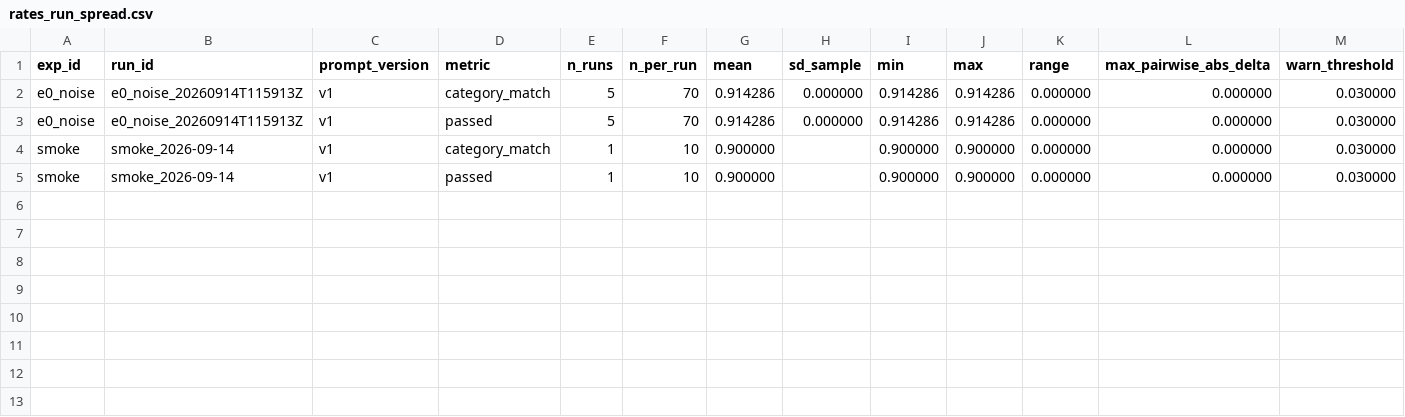
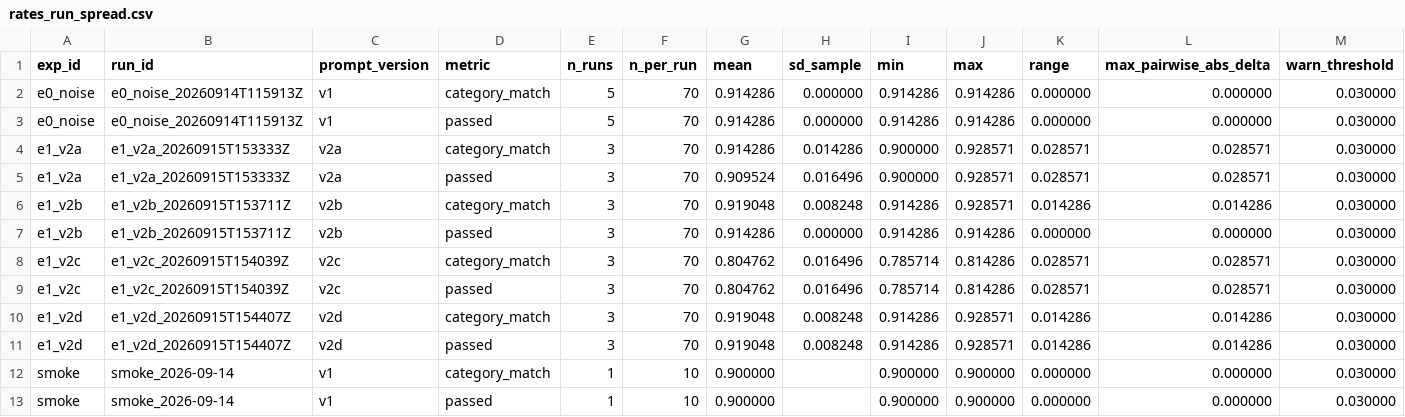
Before and after one commit to angie091120-cpu/llm-regression-gate, a CSV file: experiments/results/tables/rates_run_spread.csv, drawn as a sheet; only a part is shown; rows hold the shown columns only; the diff names each change by its address in the sheet, - before the commit and + after, or states it on an @@ line.

```diff
--- a/experiments/results/tables/rates_run_spread.csv
+++ b/experiments/results/tables/rates_run_spread.csv
+row 4: e1_v2a | e1_v2a_20260915T153333Z | v2a | category_match | 3 | 70 | 0.914286 | 0.014286 | 0.900000 | 0.928571 | 0.028571 | 0.028571 | 0.030000
+row 5: e1_v2a | e1_v2a_20260915T153333Z | v2a | passed | 3 | 70 | 0.909524 | 0.016496 | 0.900000 | 0.928571 | 0.028571 | 0.028571 | 0.030000
+row 6: e1_v2b | e1_v2b_20260915T153711Z | v2b | category_match | 3 | 70 | 0.919048 | 0.008248 | 0.914286 | 0.928571 | 0.014286 | 0.014286 | 0.030000
+row 7: e1_v2b | e1_v2b_20260915T153711Z | v2b | passed | 3 | 70 | 0.914286 | 0.000000 | 0.914286 | 0.914286 | 0.000000 | 0.000000 | 0.030000
+row 8: e1_v2c | e1_v2c_20260915T154039Z | v2c | category_match | 3 | 70 | 0.804762 | 0.016496 | 0.785714 | 0.814286 | 0.028571 | 0.028571 | 0.030000
+row 9: e1_v2c | e1_v2c_20260915T154039Z | v2c | passed | 3 | 70 | 0.804762 | 0.016496 | 0.785714 | 0.814286 | 0.028571 | 0.028571 | 0.030000
+row 10: e1_v2d | e1_v2d_20260915T154407Z | v2d | category_match | 3 | 70 | 0.919048 | 0.008248 | 0.914286 | 0.928571 | 0.014286 | 0.014286 | 0.030000
+row 11: e1_v2d | e1_v2d_20260915T154407Z | v2d | passed | 3 | 70 | 0.919048 | 0.008248 | 0.914286 | 0.928571 | 0.014286 | 0.014286 | 0.030000
```
Also changed, not shown: experiments/results/tables/judge_score_distribution.csv, experiments/results/tables/rates_bootstrap.csv, 26 other files.
